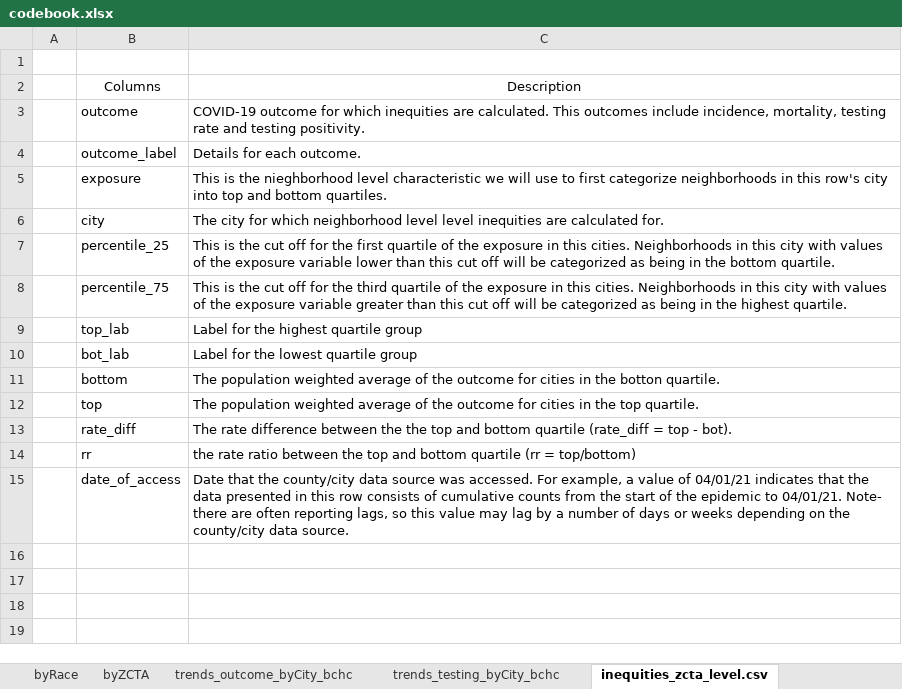
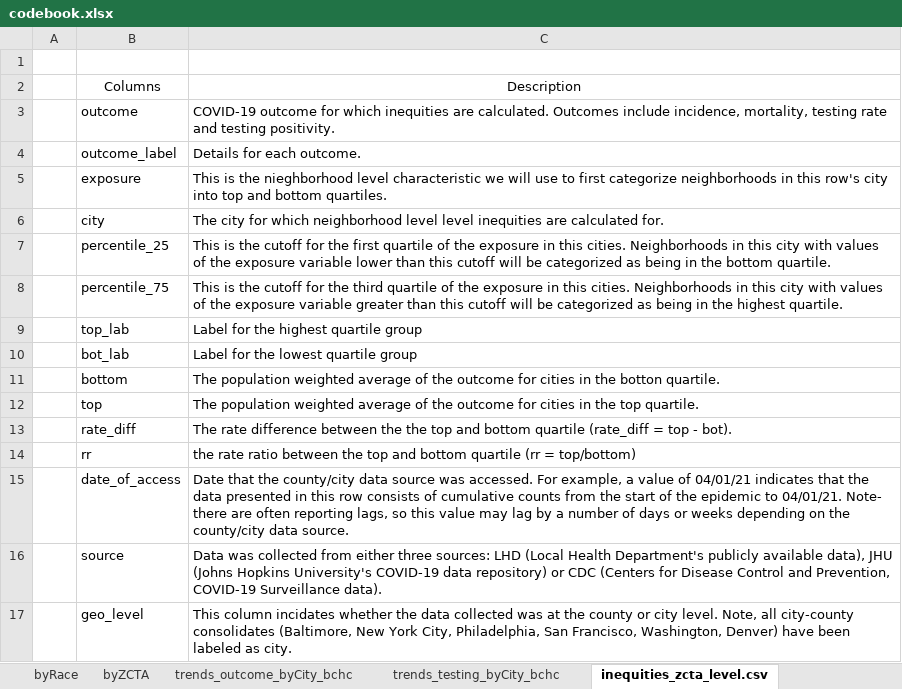
Before and after one commit to Drexel-UHC/covid_inequities_project, an Excel workbook: Outcomes/codebook.xlsx, sheet inequities_zcta_level.csv, drawn as a sheet; values as stored, in another font and other column widths than the file's, no borders; the diff names each change by its address in the sheet, - before the commit and + after, or states it on an @@ line.

Commit message:
Added data source, geographic level to all /outcomes datasets

```diff
--- a/Outcomes/codebook.xlsx (sheet inequities_zcta_level.csv)
+++ b/Outcomes/codebook.xlsx (sheet inequities_zcta_level.csv)
-C3: …are calculated. This outcomes include incidence,…
+C3: …are calculated. Outcomes include incidence,…
-C7: …is the cut off for the first quartile of the exposure in this cities. Neighborhoods in this city with values of the exposure variable lower than this cut off will be…
+C7: …is the cutoff for the first quartile of the exposure in this cities. Neighborhoods in this city with values of the exposure variable lower than this cutoff will be…
-C8: …is the cut off for the third quartile of the exposure in this cities. Neighborhoods in this city with values of the exposure variable greater than this cut off will be…
+C8: …is the cutoff for the third quartile of the exposure in this cities. Neighborhoods in this city with values of the exposure variable greater than this cutoff will be…
+row 16:  | source | Data was collected from either three sources: LHD (Local Health Department's publicly available data), JHU (Johns Hopkins University's COVID-19 data repository) or CDC (Centers for Disease Control and Prevention, COVID-19 Surveillance data).
+row 17:  | geo_level | This column incidates whether the data collected was at the county or city level. Note, all city-county consolidates (Baltimore, New York City, Philadelphia, San Francisco, Washington, Denver) have been labeled as city.
```
Also changed, not shown: sheet trends_outcome_byCity_bchc, sheet trends_testing_byCity_bchc, sheet inequities_city_level_data.csv, sheet byRace, sheet byZCTA, sheet inequities_city_level.csv, other sheet tabs, 7 other files.
